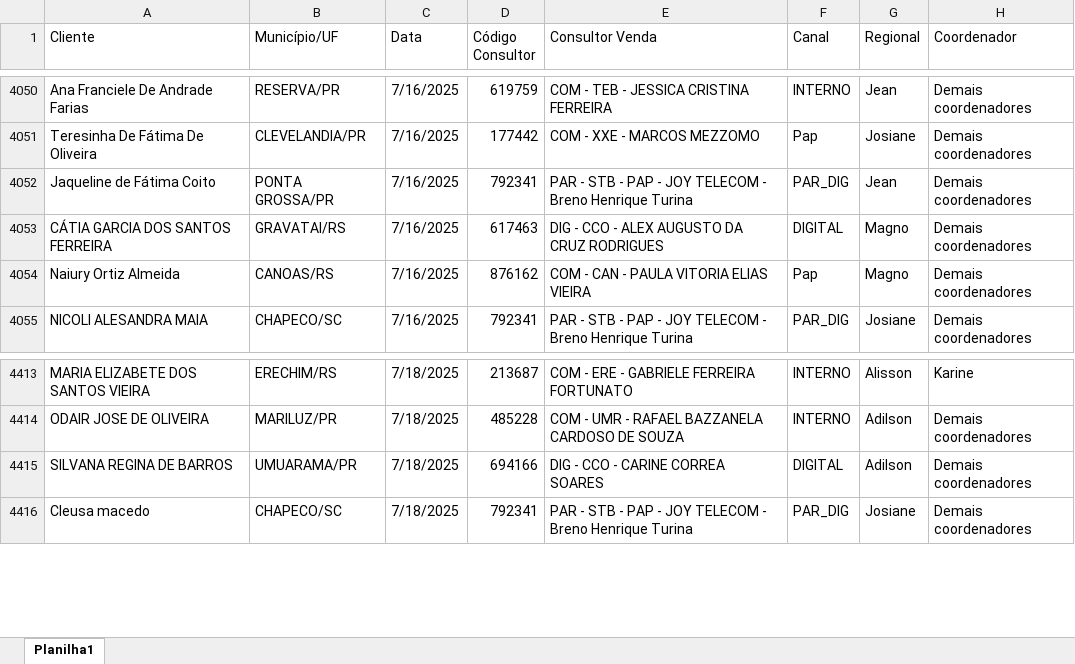
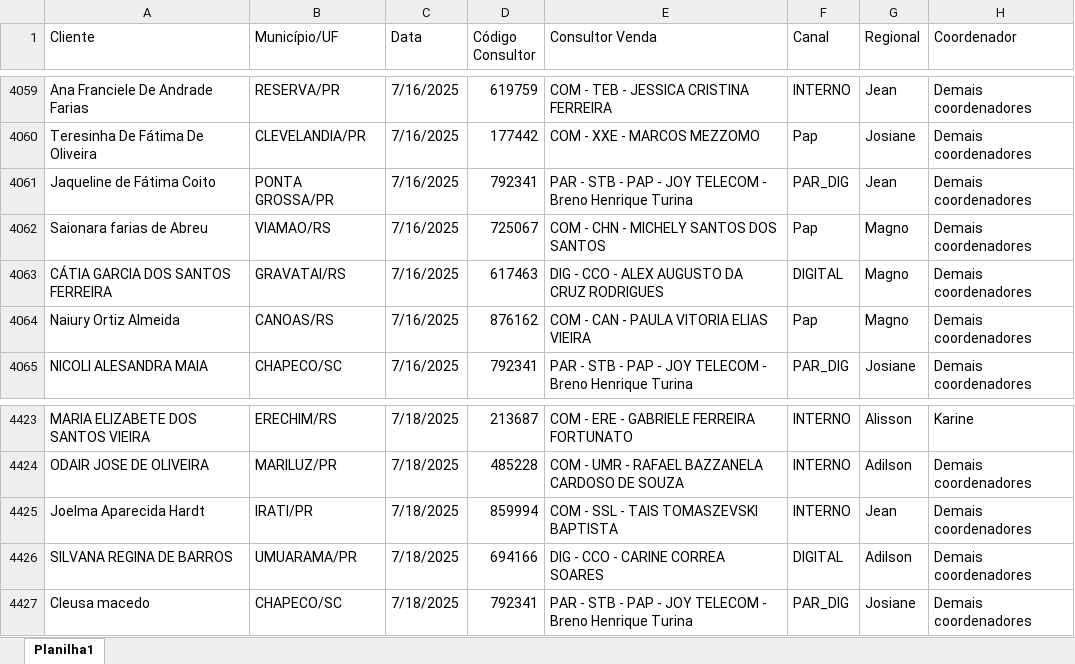
Before and after one commit to ajcds38/V2-crm-dominus, an Excel workbook: crm_dominus/apps/dados/backlog_ativacao.xlsx, sheet Planilha1, drawn as a sheet; only a part is shown, gaps mark what is left out; values as stored, in another font and other column widths than the file's, no cell formats; the diff covers the shown part only; the diff names each change by its address in the sheet, - before the commit and + after, or states it on an @@ line.

```diff
--- a/crm_dominus/apps/dados/backlog_ativacao.xlsx (sheet Planilha1)
+++ b/crm_dominus/apps/dados/backlog_ativacao.xlsx (sheet Planilha1)
+row 4062: Saionara farias de Abreu | VIAMAO/RS | 7/16/2025 | 725067 | COM - CHN - MICHELY SANTOS DOS SANTOS | Pap | Magno | Demais coordenadores
+row 4425: Joelma Aparecida Hardt | IRATI/PR | 7/18/2025 | 859994 | COM - SSL - TAIS TOMASZEVSKI BAPTISTA | INTERNO | Jean | Demais coordenadores
```
Also changed, not shown: 238 added rows elsewhere in this sheet, cell formats, crm_dominus/apps/dados/backlog_adesao.xlsx, 4 other files.
